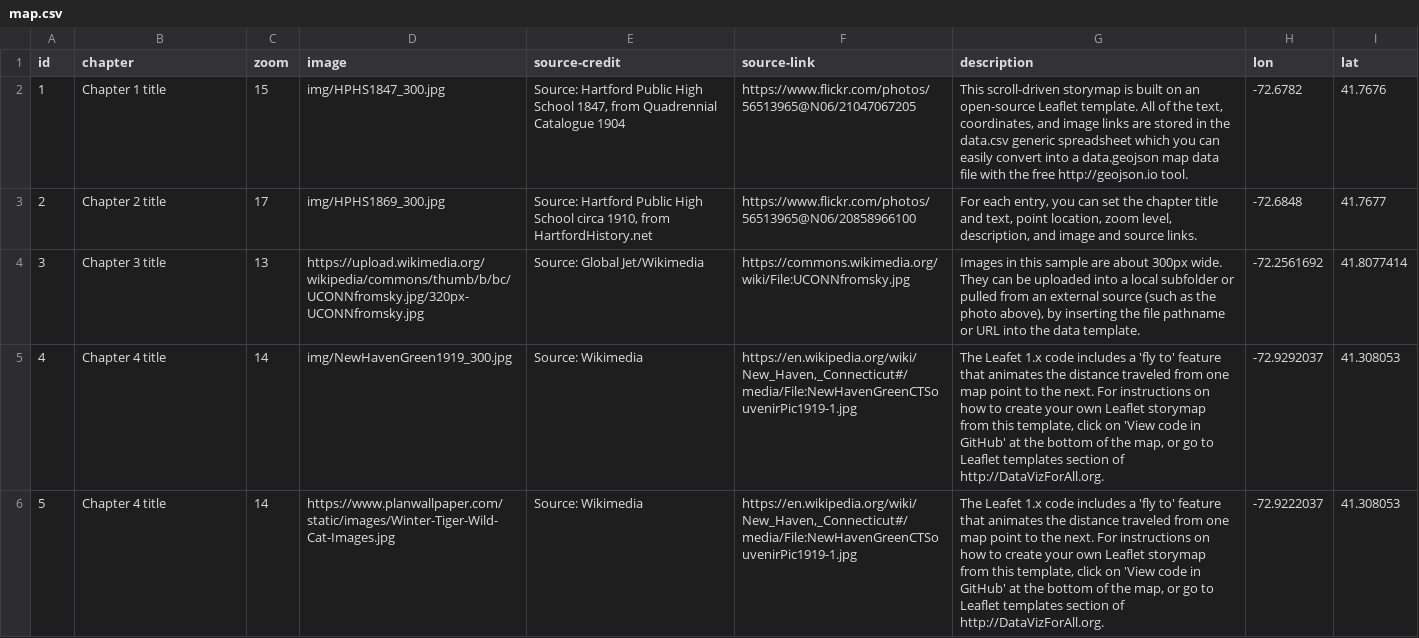
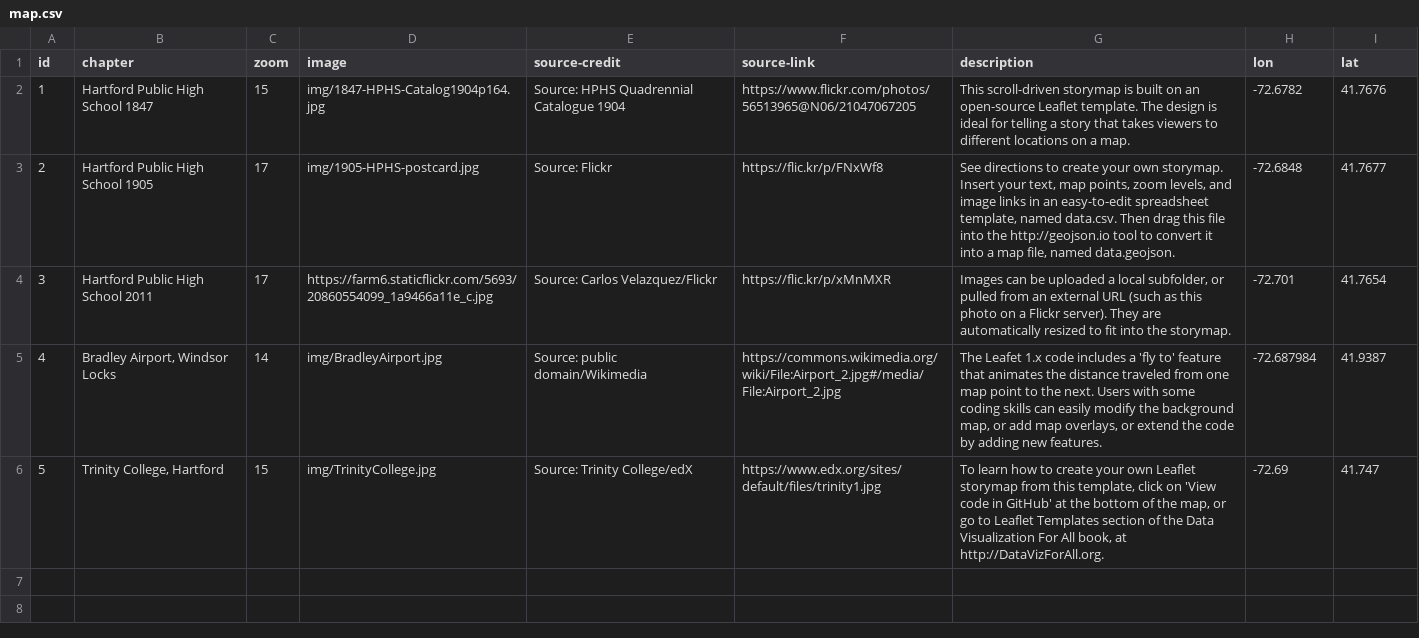
Before and after one commit to HandsOnDataViz/leaflet-storymaps-with-google-sheets, a CSV file: map.csv, drawn as a sheet.

```diff
--- a/map.csv
+++ b/map.csv
@@ -1,6 +1,6 @@
 id,chapter,zoom,image,source-credit,source-link,description,lon,lat
-1,Chapter 1 title,15,img/HPHS1847_300.jpg,"Source: Hartford Public High School 1847, from Quadrennial Catalogue 1904",https://www.flickr.com/photos/56513965@N06/21047067205,"This scroll-driven storymap is built on an open-source Leaflet template. All of the text, coordinates, and image links are stored in the data.csv generic spreadsheet which you can easily convert into a data.geojson map data file with the free http://geojson.io tool.",-72.6782,41.7676
-2,Chapter 2 title,17,img/HPHS1869_300.jpg,"Source: Hartford Public High School circa 1910, from HartfordHistory.net",https://www.flickr.com/photos/56513965@N06/20858966100,"For each entry, you can set the chapter title and text, point location, zoom level, description, and image and source links. ",-72.6848,41.7677
-3,Chapter 3 title,13,https://upload.wikimedia.org/wikipedia/commons/thumb/b/bc/UCONNfromsky.jpg/320px-UCONNfromsky.jpg,Source: Global Jet/Wikimedia,https://commons.wikimedia.org/wiki/File:UCONNfromsky.jpg,"Images in this sample are about 300px wide. They can be uploaded into a local subfolder or pulled from an external source (such as the photo above), by inserting the file pathname or URL into the data template.",-72.2561692,41.8077414
-4,Chapter 4 title,14,img/NewHavenGreen1919_300.jpg,Source: Wikimedia,"https://en.wikipedia.org/wiki/New_Haven,_Connecticut#/media/File:NewHavenGreenCTSouvenirPic1919-1.jpg","The Leafet 1.x code includes a 'fly to' feature that animates the distance traveled from one map point to the next. For instructions on how to create your own Leaflet storymap from this template, click on 'View code in GitHub' at the bottom of the map, or go to Leaflet templates section of http://DataVizForAll.org.",-72.9292037,41.308053
-5,Chapter 4 title,14,https://www.planwallpaper.com/static/images/Winter-Tiger-Wild-Cat-Images.jpg,Source: Wikimedia,"https://en.wikipedia.org/wiki/New_Haven,_Connecticut#/media/File:NewHavenGreenCTSouvenirPic1919-1.jpg","The Leafet 1.x code includes a 'fly to' feature that animates the distance traveled from one map point to the next. For instructions on how to create your own Leaflet storymap from this template, click on 'View code in GitHub' at the bottom of the map, or go to Leaflet templates section of http://DataVizForAll.org.",-72.9222037,41.308053
+1,Hartford Public High School 1847,15,img/1847-HPHS-Catalog1904p164.jpg,Source: HPHS Quadrennial Catalogue 1904,https://www.flickr.com/photos/56513965@N06/21047067205,This scroll-driven storymap is built on an open-source Leaflet template. The design is ideal for telling a story that takes viewers to different locations on a map.,-72.6782,41.7676
+2,Hartford Public High School 1905,17,img/1905-HPHS-postcard.jpg,Source: Flickr,https://flic.kr/p/FNxWf8,"See directions to create your own storymap. Insert your text, map points, zoom levels, and image links in an easy-to-edit spreadsheet template, named data.csv. Then drag this file into the http://geojson.io tool to convert it into a map file, named data.geojson. ",-72.6848,41.7677
+3,Hartford Public High School 2011,17,https://farm6.staticflickr.com/5693/20860554099_1a9466a11e_c.jpg,Source: Carlos Velazquez/Flickr,https://flic.kr/p/xMnMXR,"Images can be uploaded a local subfolder, or pulled from an external URL (such as this photo on a Flickr server). They are automatically resized to fit into the storymap.",-72.701,41.7654
+4,"Bradley Airport, Windsor Locks",14,img/BradleyAirport.jpg,Source: public domain/Wikimedia,https://commons.wikimedia.org/wiki/File:Airport_2.jpg#/media/File:Airport_2.jpg,"The Leafet 1.x code includes a 'fly to' feature that animates the distance traveled from one map point to the next. Users with some coding skills can easily modify the background map, or add map overlays, or extend the code by adding new features.",-72.687984,41.9387
+5,"Trinity College, Hartford",15,img/TrinityCollege.jpg,Source: Trinity College/edX,https://www.edx.org/sites/default/files/trinity1.jpg,"To learn how to create your own Leaflet storymap from this template, click on 'View code in GitHub' at the bottom of the map, or go to Leaflet Templates section of the Data Visualization For All book, at http://DataVizForAll.org.",-72.69,41.747
```
Also changed, not shown: 11 other files.
